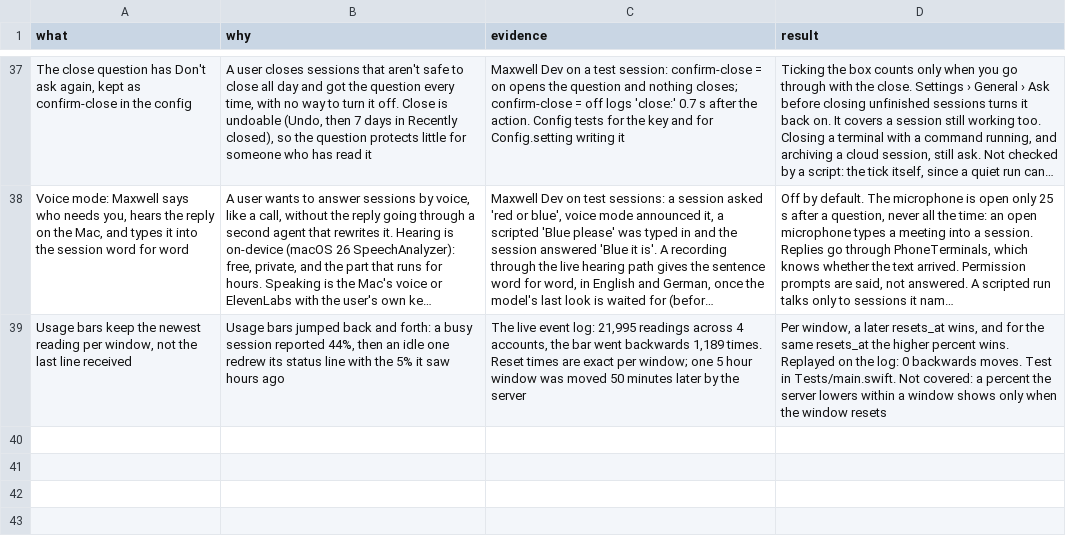
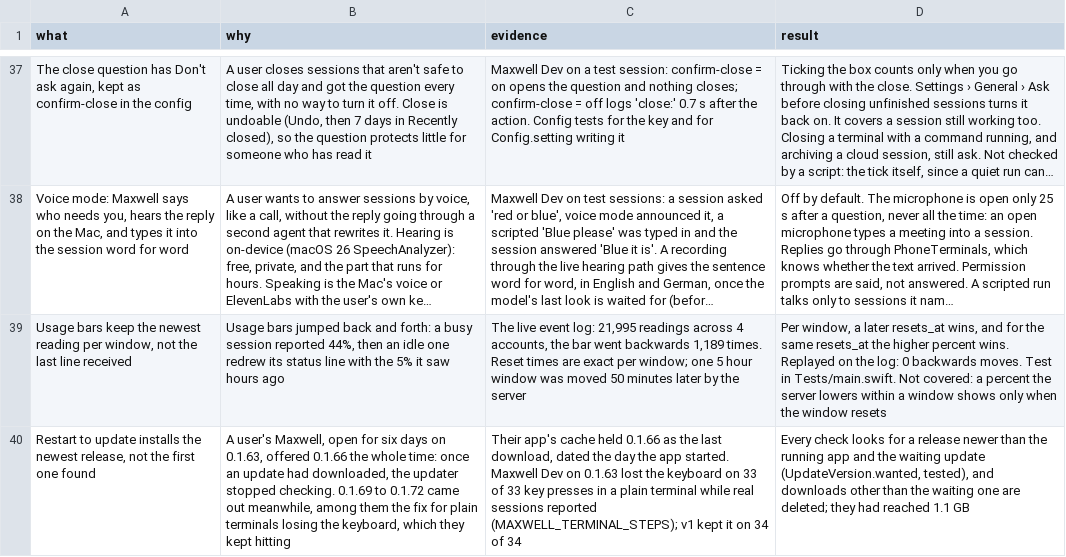
Before and after one commit to robinsadeghpour/maxwell, a TSV file: docs/decisions.tsv, drawn as a sheet; only a part is shown, gaps mark what is left out; long unchanged cells end in …; the diff names each change by its address in the sheet, - before the commit and + after, or states it on an @@ line.

```diff
--- a/docs/decisions.tsv
+++ b/docs/decisions.tsv
+row 40: Restart to update installs the newest release, not the first one found | A user's Maxwell, open for six days on 0.1.63, offered 0.1.66 the whole time: once an update had downloaded, the updater stopped checking. 0.1.69 to 0.1.72 came out meanwhile, among them the fix for plain terminals losing the keyboard, which they kept hitting | Their app's cache held 0.1.66 as the last download, dated the day the app started. Maxwell Dev on 0.1.63 lost the keyboard on 33 of 33 key presses in a plain terminal while real sessions reported (MAXWELL_TERMINAL_STEPS); v1 kept it on 34 of 34 | Every check looks for a release newer than the running app and the waiting update (UpdateVersion.wanted, tested), and downloads other than the waiting one are deleted; they had reached 1.1 GB
```
Also changed, not shown: 12 other files.
